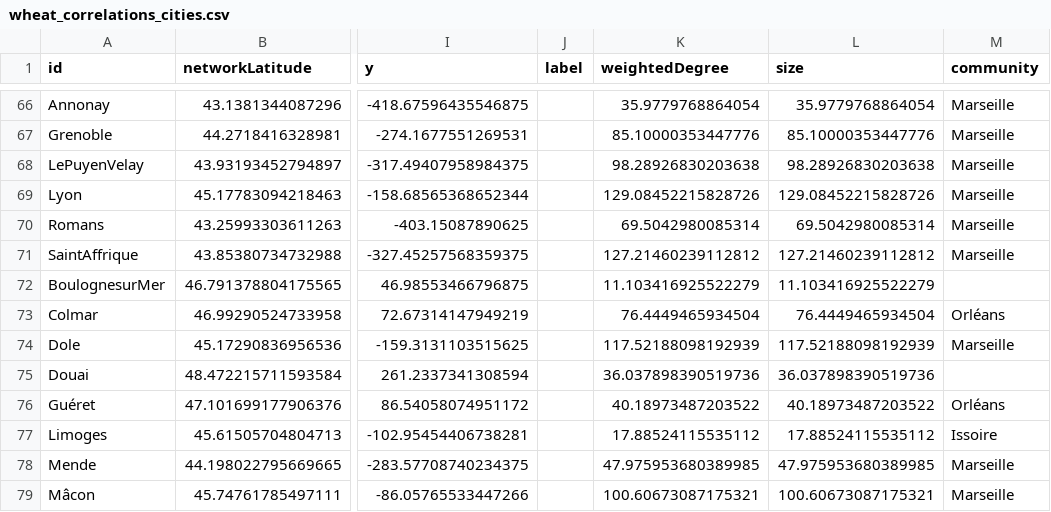
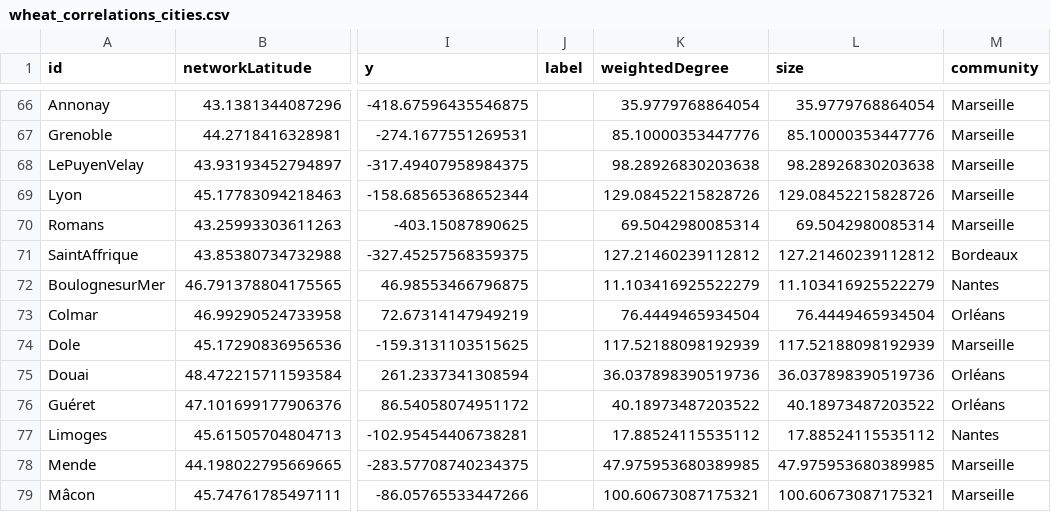
Before and after one commit to medialab/portic-storymaps-2023, a CSV file: data/wheat_correlations_cities.csv, drawn as a sheet; only a part is shown, gaps mark what is left out; the diff covers the shown part only; the diff names each change by its address in the sheet, - before the commit and + after, or states it on an @@ line.

```diff
--- a/data/wheat_correlations_cities.csv
+++ b/data/wheat_correlations_cities.csv
-M71 (community): Marseille
+M71 (community): Bordeaux
-M72 (community): (empty)
+M72 (community): Nantes
-M75 (community): (empty)
+M75 (community): Orléans
-M77 (community): Issoire
+M77 (community): Nantes
```
Also changed, not shown: 18 edited cells elsewhere in this file, data/compare_french_ships_to_marseille_accross_time.csv, data/evolution-exports-levant.csv, 19 other files.
